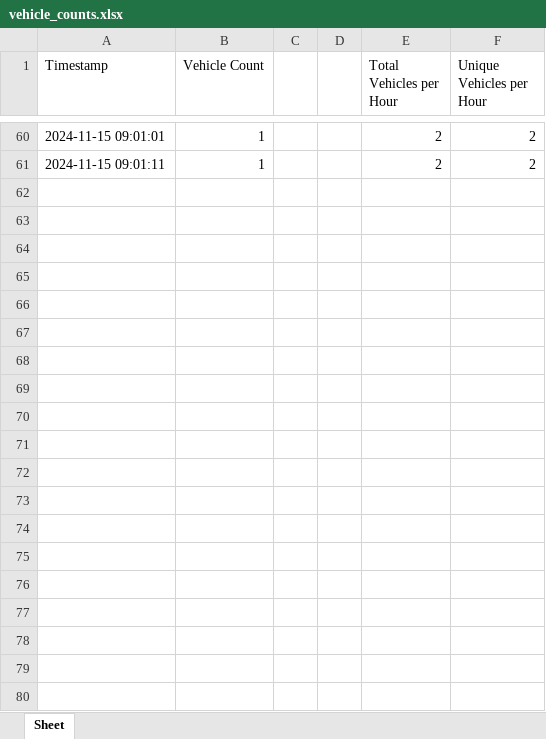
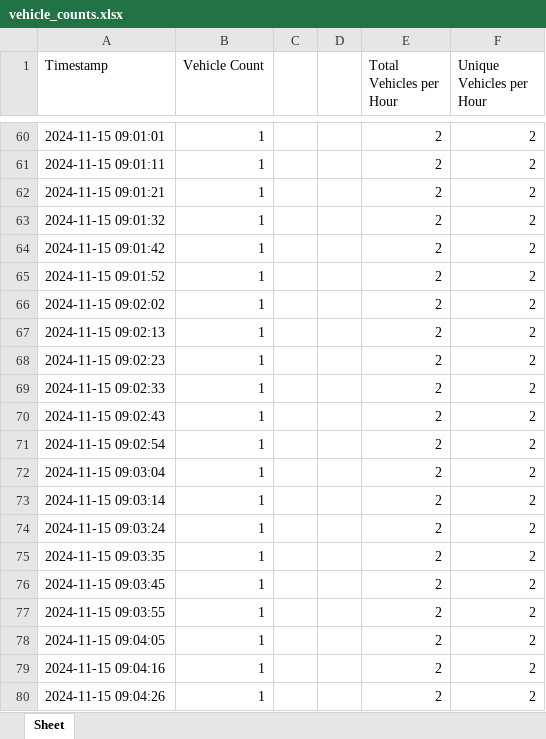
Before and after one commit to UncleMatthew/RoadScout, an Excel workbook: vehicle_counts.xlsx, sheet Sheet, drawn as a sheet; only a part is shown, gaps mark what is left out; values as stored, in another font and other column widths than the file's, no borders; the diff covers the shown part only; the diff names each change by its address in the sheet, - before the commit and + after, or states it on an @@ line.

```diff
--- a/vehicle_counts.xlsx (sheet Sheet)
+++ b/vehicle_counts.xlsx (sheet Sheet)
+row 62: 2024-11-15 09:01:21 | 1 |  |  | 2 | 2
+row 63: 2024-11-15 09:01:32 | 1 |  |  | 2 | 2
+row 64: 2024-11-15 09:01:42 | 1 |  |  | 2 | 2
+row 65: 2024-11-15 09:01:52 | 1 |  |  | 2 | 2
+row 66: 2024-11-15 09:02:02 | 1 |  |  | 2 | 2
+row 67: 2024-11-15 09:02:13 | 1 |  |  | 2 | 2
+row 68: 2024-11-15 09:02:23 | 1 |  |  | 2 | 2
+row 69: 2024-11-15 09:02:33 | 1 |  |  | 2 | 2
+row 70: 2024-11-15 09:02:43 | 1 |  |  | 2 | 2
+row 71: 2024-11-15 09:02:54 | 1 |  |  | 2 | 2
+row 72: 2024-11-15 09:03:04 | 1 |  |  | 2 | 2
+row 73: 2024-11-15 09:03:14 | 1 |  |  | 2 | 2
+row 74: 2024-11-15 09:03:24 | 1 |  |  | 2 | 2
+row 75: 2024-11-15 09:03:35 | 1 |  |  | 2 | 2
+row 76: 2024-11-15 09:03:45 | 1 |  |  | 2 | 2
+row 77: 2024-11-15 09:03:55 | 1 |  |  | 2 | 2
+row 78: 2024-11-15 09:04:05 | 1 |  |  | 2 | 2
+row 79: 2024-11-15 09:04:16 | 1 |  |  | 2 | 2
+row 80: 2024-11-15 09:04:26 | 1 |  |  | 2 | 2
```
Also changed, not shown: 28 added rows elsewhere in this sheet, 1 other file.
